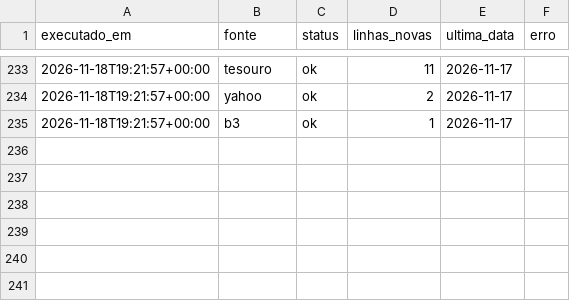
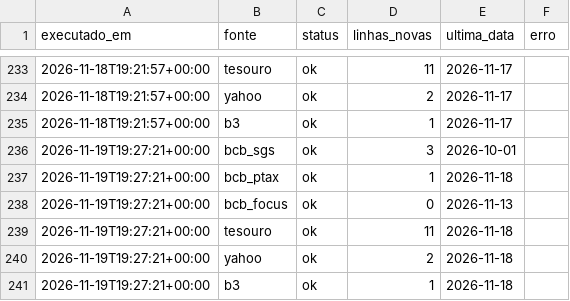
Before and after one commit to GloedenJoao/profissional, a CSV file: dados/controle_extracao.csv, drawn as a sheet; only a part is shown, gaps mark what is left out.

```diff
--- a/dados/controle_extracao.csv
+++ b/dados/controle_extracao.csv
@@ -235 +235,7 @@ executado_em,fonte,status,linhas_novas,ultima_data,erro
 2026-11-18T19:21:57+00:00,b3,ok,1,2026-11-17,
+2026-11-19T19:27:21+00:00,bcb_sgs,ok,3,2026-10-01,
+2026-11-19T19:27:21+00:00,bcb_ptax,ok,1,2026-11-18,
+2026-11-19T19:27:21+00:00,bcb_focus,ok,0,2026-11-13,
+2026-11-19T19:27:21+00:00,tesouro,ok,11,2026-11-18,
+2026-11-19T19:27:21+00:00,yahoo,ok,2,2026-11-18,
+2026-11-19T19:27:21+00:00,b3,ok,1,2026-11-18,
```
Also changed, not shown: dados/historico.csv, dados/series/cdi.csv, 13 other files.
